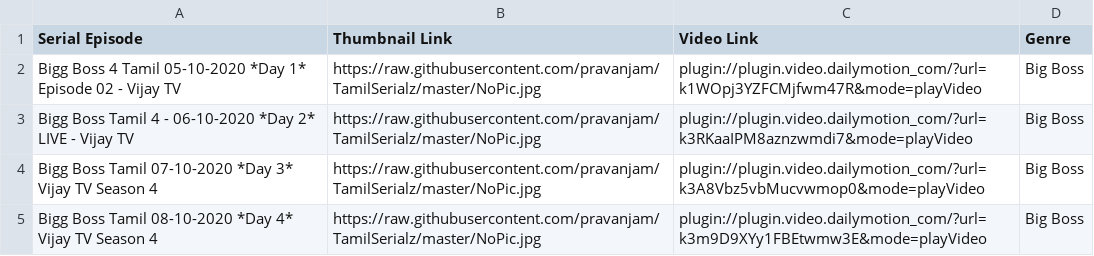
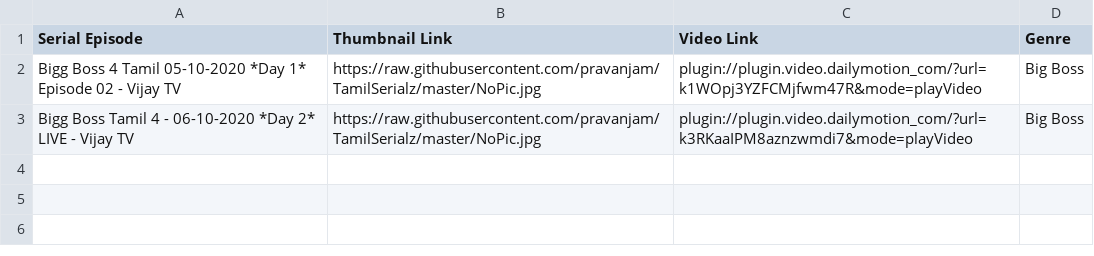
Before and after one commit to pravanjam/TamilSerialz, a CSV file: BigBoss4_SerialData.csv, drawn as a sheet.

Commit message:
Update BigBoss4_SerialData.csv

```diff
--- a/BigBoss4_SerialData.csv
+++ b/BigBoss4_SerialData.csv
@@ -3,3 +3 @@ Bigg Boss 4 Tamil 05-10-2020 *Day 1* Episode 02 - Vijay TV,https://raw.githubuse
 Bigg Boss Tamil 4 - 06-10-2020 *Day 2* LIVE - Vijay TV,https://raw.githubusercontent.com/pravanjam/TamilSerialz/master/NoPic.jpg,plugin://plugin.video.dailymotion_com/?url=k3RKaaIPM8aznzwmdi7&mode=playVideo, Big Boss
-Bigg Boss Tamil 07-10-2020 *Day 3* Vijay TV Season 4,https://raw.githubusercontent.com/pravanjam/TamilSerialz/master/NoPic.jpg,plugin://plugin.video.dailymotion_com/?url=k3A8Vbz5vbMucvwmop0&mode=playVideo, Big Boss
-Bigg Boss Tamil 08-10-2020 *Day 4* Vijay TV Season 4,https://raw.githubusercontent.com/pravanjam/TamilSerialz/master/NoPic.jpg,plugin://plugin.video.dailymotion_com/?url=k3m9D9XYy1FBEtwmw3E&mode=playVideo, Big Boss
```
